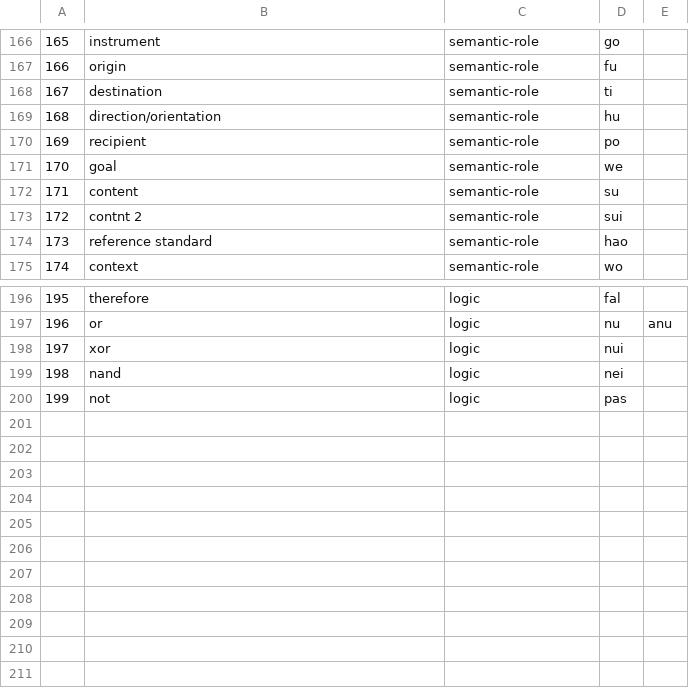
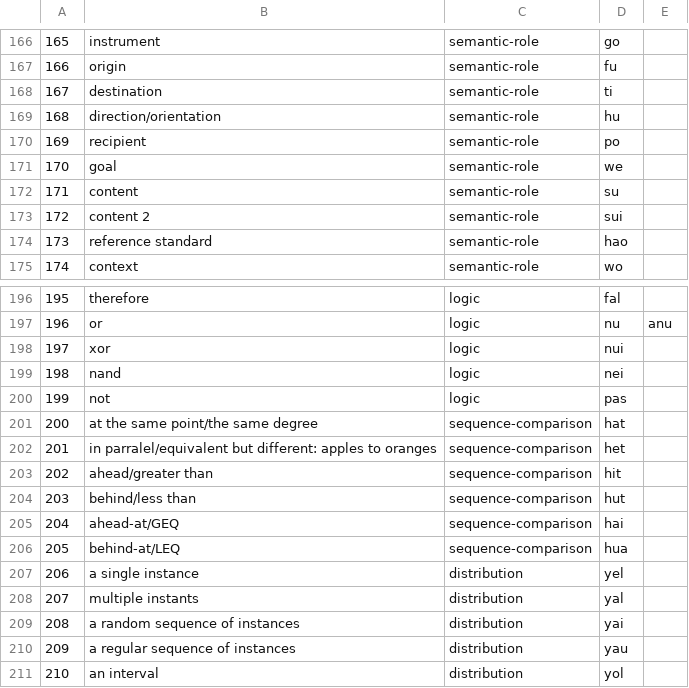
Before and after one commit to mendelbrot/tokui, a CSV file: src/data/words.csv, drawn as a sheet; only a part is shown, gaps mark what is left out; the diff names each change by its address in the sheet, - before the commit and + after, or states it on an @@ line.

Commit message:
updated the words list

```diff
--- a/src/data/words.csv
+++ b/src/data/words.csv
-B173: contnt 2
+B173: content 2
+row 201: 200 | at the same point/the same degree | sequence-comparison | hat
+row 202: 201 | in parralel/equivalent but different: apples to oranges | sequence-comparison | het
+row 203: 202 | ahead/greater than | sequence-comparison | hit
+row 204: 203 | behind/less than | sequence-comparison | hut
+row 205: 204 | ahead-at/GEQ | sequence-comparison | hai
+row 206: 205 | behind-at/LEQ | sequence-comparison | hua
+row 207: 206 | a single instance | distribution | yel
+row 208: 207 | multiple instants | distribution | yal
+row 209: 208 | a random sequence of instances | distribution | yai
+row 210: 209 | a regular sequence of instances | distribution | yau
+row 211: 210 | an interval | distribution | yol
```
Also changed, not shown: 1 other file.
